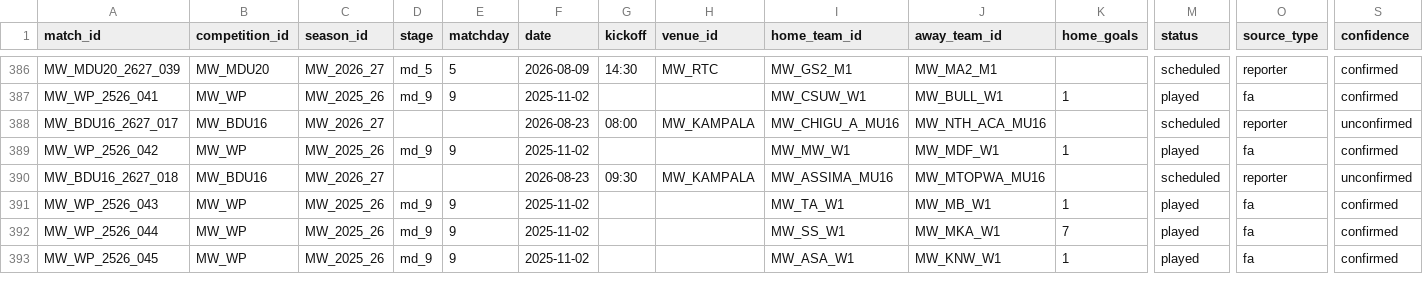
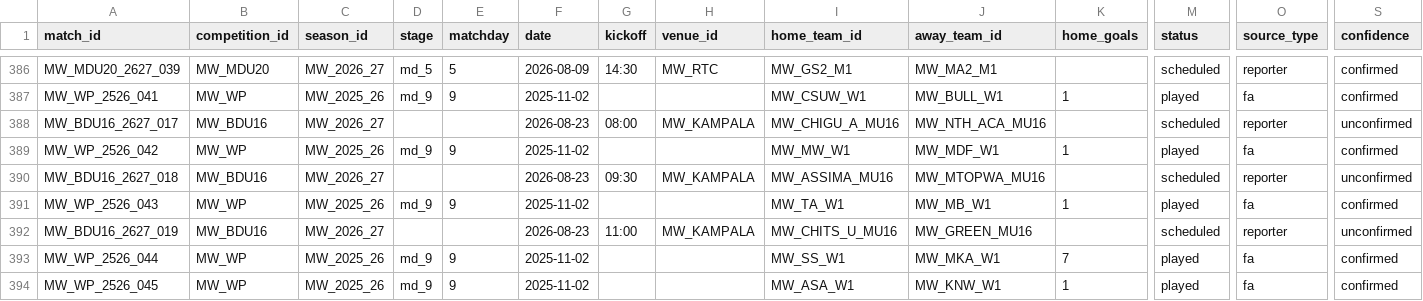
Before and after one commit to theboban5/fb-mw, a CSV file: data/canonical/matches.csv, drawn as a sheet; only a part is shown, gaps mark what is left out; rows hold the shown columns only; the diff names each change by its address in the sheet, - before the commit and + after, or states it on an @@ line.

```diff
--- a/data/canonical/matches.csv
+++ b/data/canonical/matches.csv
+row 392: MW_BDU16_2627_019 | MW_BDU16 | MW_2026_27 |  |  | 2026-08-23 | 11:00 | MW_KAMPALA | MW_CHITS_U_MU16 | MW_GREEN_MU16 |  | scheduled | reporter | unconfirmed
```
